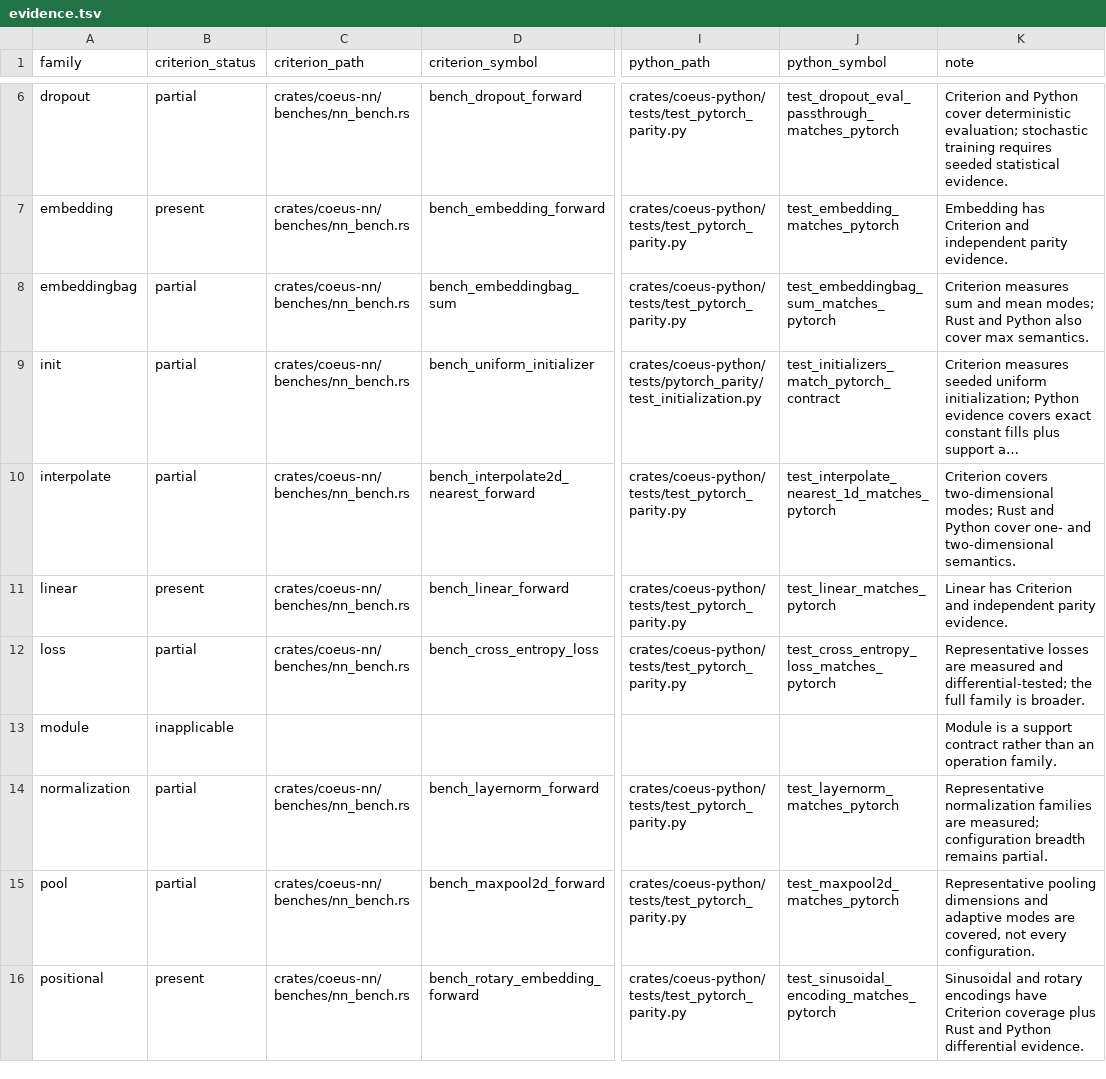
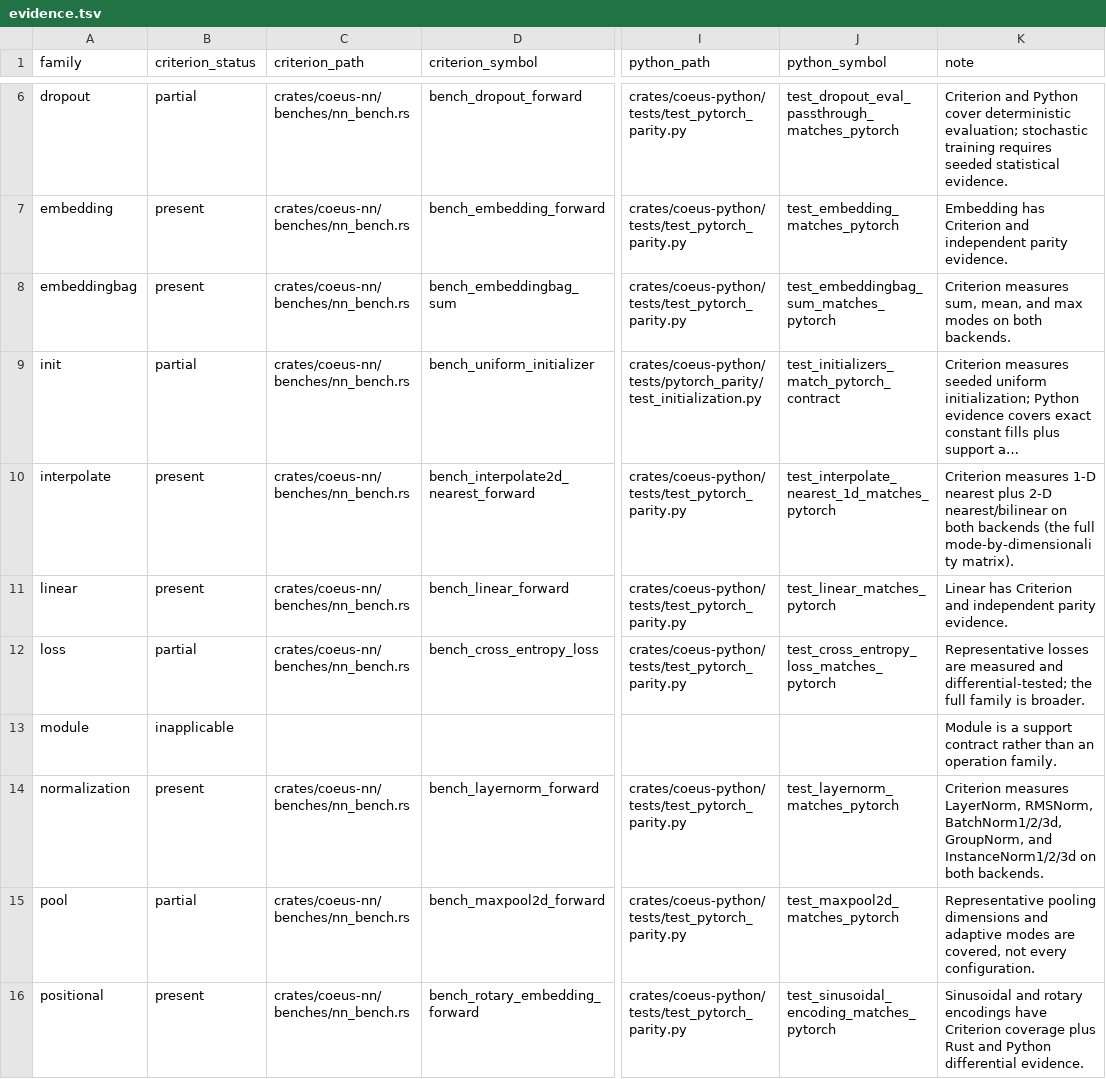
Before and after one commit to ryancinsight/Coeus, a TSV file: crates/coeus-nn/benches/nn_bench/evidence.tsv, drawn as a sheet; only a part is shown, gaps mark what is left out; long unchanged cells end in …; the diff covers the shown part only; the diff names each change by its address in the sheet, - before the commit and + after, or states it on an @@ line.

Commit message:
perf(coeus-nn): bench manifest part 1 — embeddingbag-max, interp1d, instancenorm1d/3d, regularization, decoder

```diff
--- a/crates/coeus-nn/benches/nn_bench/evidence.tsv
+++ b/crates/coeus-nn/benches/nn_bench/evidence.tsv
-B8 (criterion_status): partial
+B8 (criterion_status): present
-K8 (note): Criterion measures sum and mean modes; Rust and Python also cover max semantics.
+K8 (note): Criterion measures sum, mean, and max modes on both backends.
-B10 (criterion_status): partial
+B10 (criterion_status): present
-K10 (note): Criterion covers two-dimensional modes; Rust and Python cover one- and two-dimensional semantics.
+K10 (note): Criterion measures 1-D nearest plus 2-D nearest/bilinear on both backends (the full mode-by-dimensionality matrix).
-B14 (criterion_status): partial
+B14 (criterion_status): present
-K14 (note): Representative normalization families are measured; configuration breadth remains partial.
+K14 (note): Criterion measures LayerNorm, RMSNorm, BatchNorm1/2/3d, GroupNorm, and InstanceNorm1/2/3d on both backends.
```
Also changed, not shown: 4 edited cells elsewhere in this file, 6 other files.
